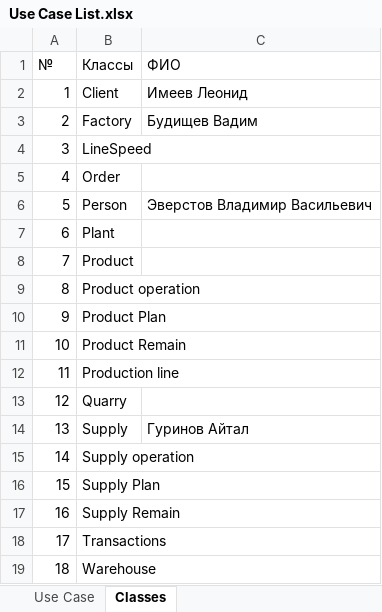
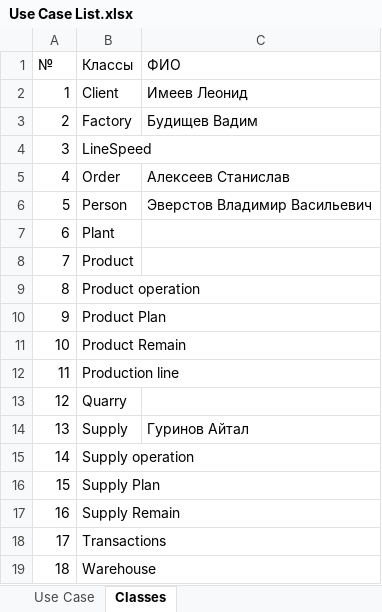
Before and after one commit to voffan/yakutcement, an Excel workbook: TechDoc/Use Case List.xlsx, sheet Classes, drawn as a sheet; values as stored, in another font and other column widths than the file's, no borders; the diff names each change by its address in the sheet, - before the commit and + after, or states it on an @@ line.

Commit message:
upgraded usecase list

```diff
--- a/TechDoc/Use Case List.xlsx (sheet Classes)
+++ b/TechDoc/Use Case List.xlsx (sheet Classes)
-C5 (ФИО): (empty)
+C5 (ФИО): Алексеев Станислав
```
